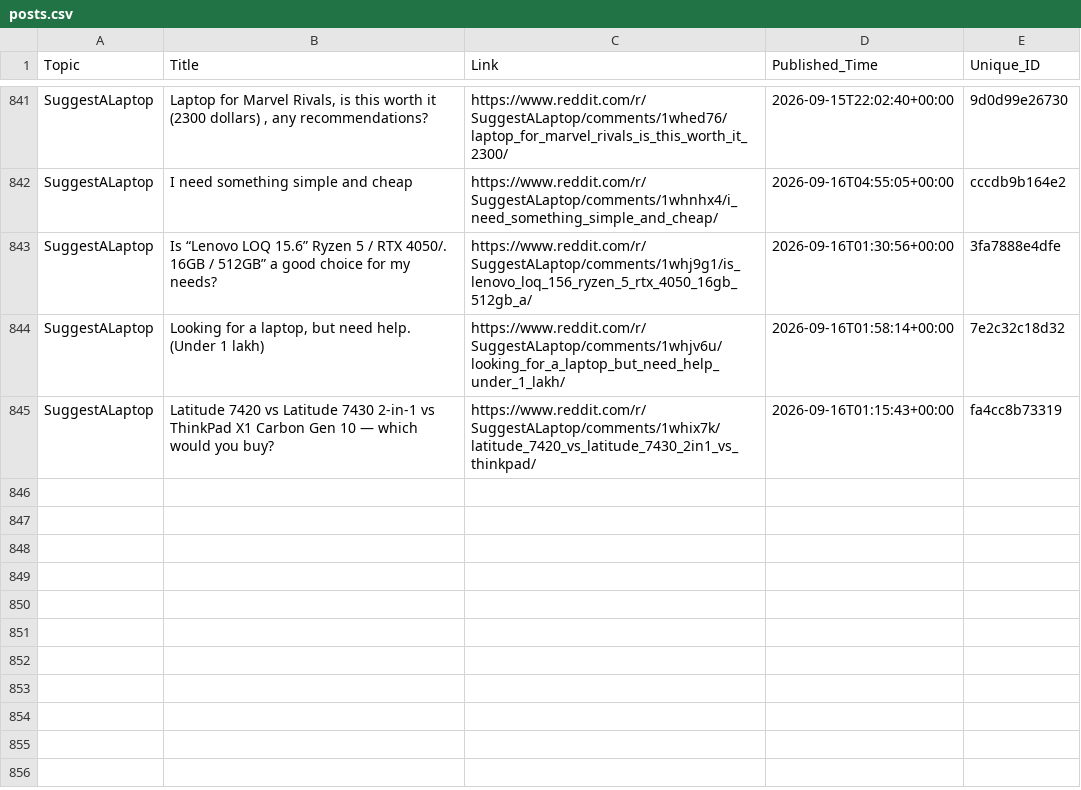
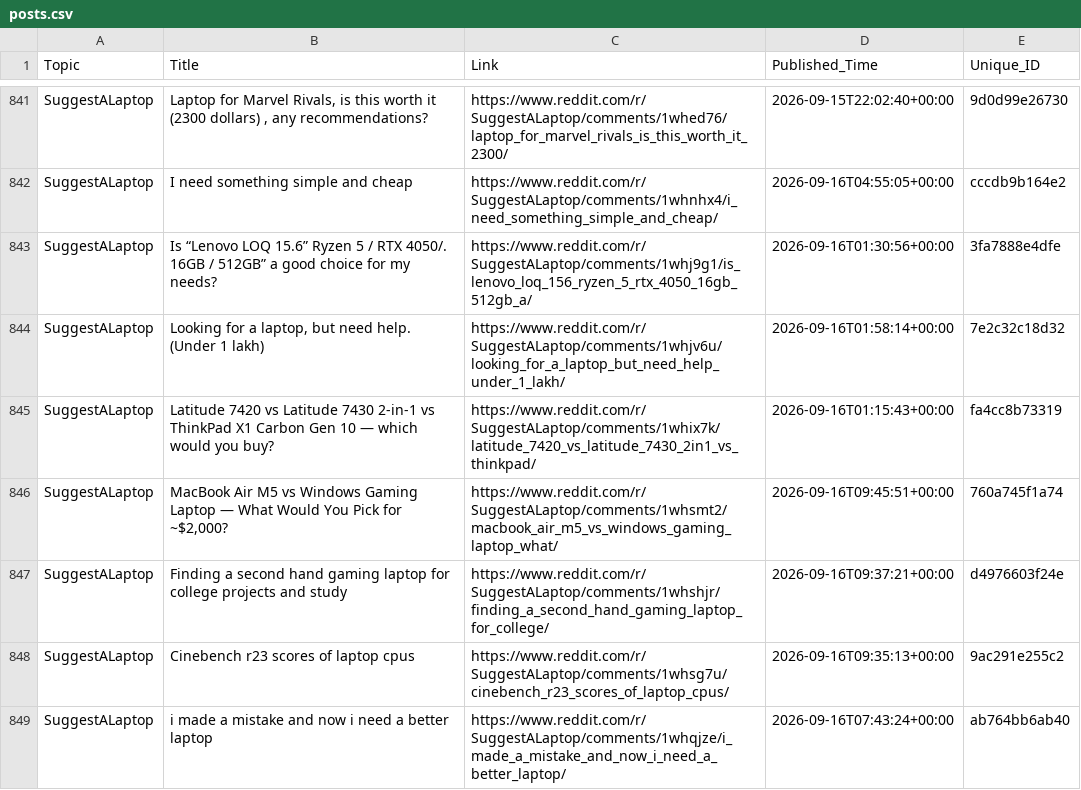
Before and after one commit to sidhu2690/EB_reddit, a CSV file: posts.csv, drawn as a sheet; only a part is shown, gaps mark what is left out.

```diff
--- a/posts.csv
+++ b/posts.csv
@@ -845 +845,5 @@ SuggestALaptop,"Looking for a laptop, but need help. (Under 1 lakh)",https://www
 SuggestALaptop,Latitude 7420 vs Latitude 7430 2-in-1 vs ThinkPad X1 Carbon Gen 10 — which would you buy?,https://www.reddit.com/r/SuggestALaptop/comments/1whix7k/latitude_7420_vs_latitude_7430_2in1_vs_thinkpad/,2026-09-16T01:15:43+00:00,fa4cc8b73319
+SuggestALaptop,"MacBook Air M5 vs Windows Gaming Laptop — What Would You Pick for ~$2,000?",https://www.reddit.com/r/SuggestALaptop/comments/1whsmt2/macbook_air_m5_vs_windows_gaming_laptop_what/,2026-09-16T09:45:51+00:00,760a745f1a74
+SuggestALaptop,Finding a second hand gaming laptop for college projects and study,https://www.reddit.com/r/SuggestALaptop/comments/1whshjr/finding_a_second_hand_gaming_laptop_for_college/,2026-09-16T09:37:21+00:00,d4976603f24e
+SuggestALaptop,Cinebench r23 scores of laptop cpus,https://www.reddit.com/r/SuggestALaptop/comments/1whsg7u/cinebench_r23_scores_of_laptop_cpus/,2026-09-16T09:35:13+00:00,9ac291e255c2
+SuggestALaptop,i made a mistake and now i need a better laptop,https://www.reddit.com/r/SuggestALaptop/comments/1whqjze/i_made_a_mistake_and_now_i_need_a_better_laptop/,2026-09-16T07:43:24+00:00,ab764bb6ab40
```
